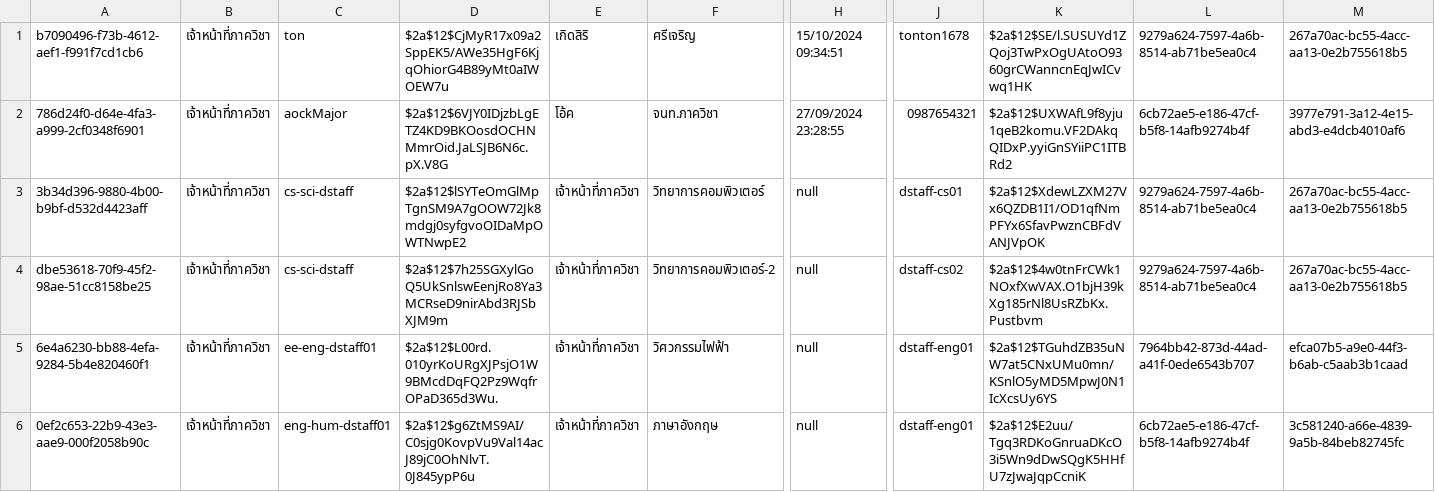
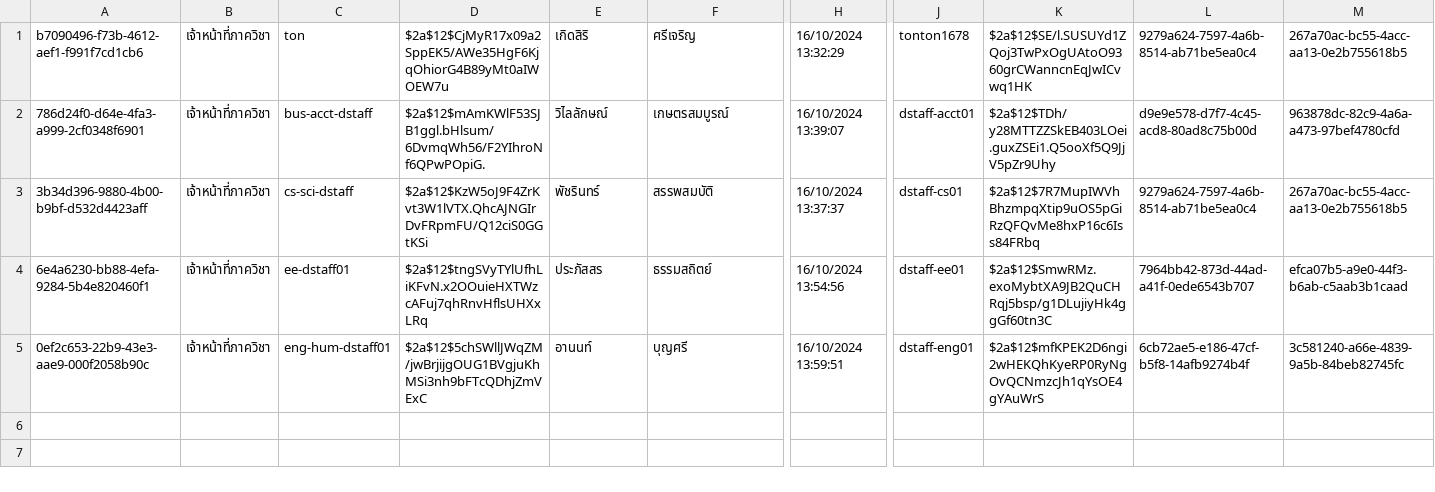
Before and after one commit to thg1rb/my-appeal, a CSV file: data/users/departmentStaff.csv, drawn as a sheet; only a part is shown, gaps mark what is left out; removed rows and columns are numbered as before the commit, all else as after; rows hold the shown columns only; the diff names each change by its address in the sheet, - before the commit and + after, or states it on an @@ line.

```diff
--- a/data/users/departmentStaff.csv
+++ b/data/users/departmentStaff.csv
-H1: 15/10/2024 09:34:51
+H1: 16/10/2024 13:32:29
-C2: aockMajor
+C2: bus-acct-dstaff
-D2: $2a$12$6VJY0IDjzbLgETZ4KD9BKOosdOCHNMmrOid.JaLSJB6N6c.pX.V8G
+D2: $2a$12$mAmKWlF53SJB1ggl.bHlsum/6DvmqWh56/F2YIhroNf6QPwPOpiG.
-E2: โอ้ค
+E2: วิไลลักษณ์
-F2: จนท.ภาควิชา
+F2: เกษตรสมบูรณ์
-H2: 27/09/2024 23:28:55
+H2: 16/10/2024 13:39:07
-J2: 0987654321
+J2: dstaff-acct01
-K2: $2a$12$UXWAfL9f8yju1qeB2komu.VF2DAkqQIDxP.yyiGnSYiiPC1ITBRd2
+K2: $2a$12$TDh/y28MTTZZSkEB403LOei.guxZSEi1.Q5ooXf5Q9JjV5pZr9Uhy
-L2: 6cb72ae5-e186-47cf-b5f8-14afb9274b4f
+L2: d9e9e578-d7f7-4c45-acd8-80ad8c75b00d
-M2: 3977e791-3a12-4e15-abd3-e4dcb4010af6
+M2: 963878dc-82c9-4a6a-a473-97bef4780cfd
-D3: $2a$12$lSYTeOmGlMpTgnSM9A7gOOW72Jk8mdgj0syfgvoOIDaMpOWTNwpE2
+D3: $2a$12$KzW5oJ9F4ZrKvt3W1lVTX.QhcAJNGIrDvFRpmFU/Q12ciS0GGtKSi
-E3: เจ้าหน้าที่ภาควิชา
+E3: พัชรินทร์
-F3: วิทยาการคอมพิวเตอร์
+F3: สรรพสมบัติ
-H3: null
+H3: 16/10/2024 13:37:37
-K3: $2a$12$XdewLZXM27Vx6QZDB1I1/OD1qfNmPFYx6SfavPwznCBFdVANJVpOK
+K3: $2a$12$7R7MupIWVhBhzmpqXtip9uOS5pGiRzQFQvMe8hxP16c6Iss84FRbq
-row 4: dbe53618-70f9-45f2-98ae-51cc8158be25 | เจ้าหน้าที่ภาควิชา | cs-sci-dstaff | $2a$12$7h25SGXylGoQ5UkSnlswEenjRo8Ya3MCRseD9nirAbd3RJSbXJM9m | เจ้าหน้าที่ภาควิชา | วิทยาการคอมพิวเตอร์-2 | null | dstaff-cs02 | $2a$12$4w0tnFrCWk1NOxfXwVAX.O1bjH39kXg185rNl8UsRZbKx.Pustbvm | 9279a624-7597-4a6b-8514-ab71be5ea0c4 | 267a70ac-bc55-4acc-aa13-0e2b755618b5
-C4: ee-eng-dstaff01
+C4: ee-dstaff01
-D4: $2a$12$L00rd.010yrKoURgXJPsjO1W9BMcdDqFQ2Pz9WqfrOPaD365d3Wu.
+D4: $2a$12$tngSVyTYlUfhLiKFvN.x2OOuieHXTWzcAFuj7qhRnvHflsUHXxLRq
-E4: เจ้าหน้าที่ภาควิชา
+E4: ประภัสสร
-F4: วิศวกรรมไฟฟ้า
+F4: ธรรมสถิตย์
-H4: null
+H4: 16/10/2024 13:54:56
-J4: dstaff-eng01
+J4: dstaff-ee01
-K4: $2a$12$TGuhdZB35uNW7at5CNxUMu0mn/KSnlO5yMD5MpwJ0N1IcXcsUy6YS
+K4: $2a$12$SmwRMz.exoMybtXA9JB2QuCHRqj5bsp/g1DLujiyHk4ggGf60tn3C
-D5: $2a$12$g6ZtMS9AI/C0sjg0KovpVu9Val14acJ89jC0OhNlvT.0J845ypP6u
+D5: $2a$12$5chSWllJWqZM/jwBrjijgOUG1BVgjuKhMSi3nh9bFTcQDhjZmVExC
-E5: เจ้าหน้าที่ภาควิชา
+E5: อานนท์
-F5: ภาษาอังกฤษ
+F5: บุญศรี
-H5: null
+H5: 16/10/2024 13:59:51
-K5: $2a$12$E2uu/Tgq3RDKoGnruaDKcO3i5Wn9dDwSQgK5HHfU7zJwaJqpCcniK
+K5: $2a$12$mfKPEK2D6ngi2wHEKQhKyeRP0RyNgOvQCNmzcJh1qYsOE4gYAuWrS
```
Also changed, not shown: data/users/admin.csv, data/users/advisor.csv, 2 other files.
